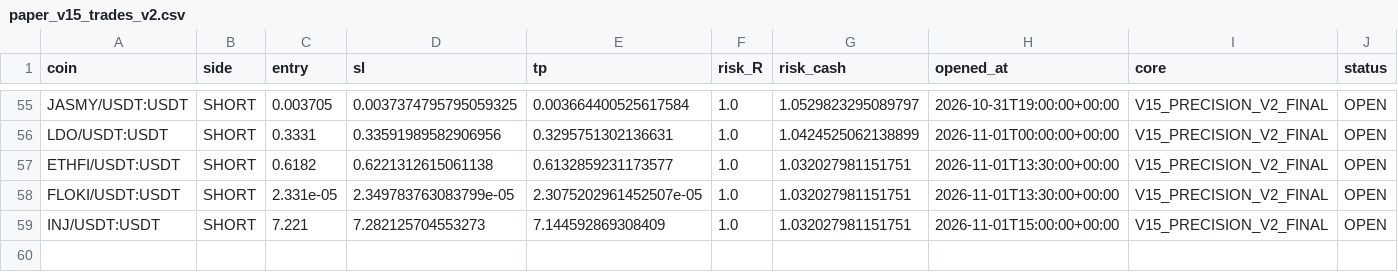
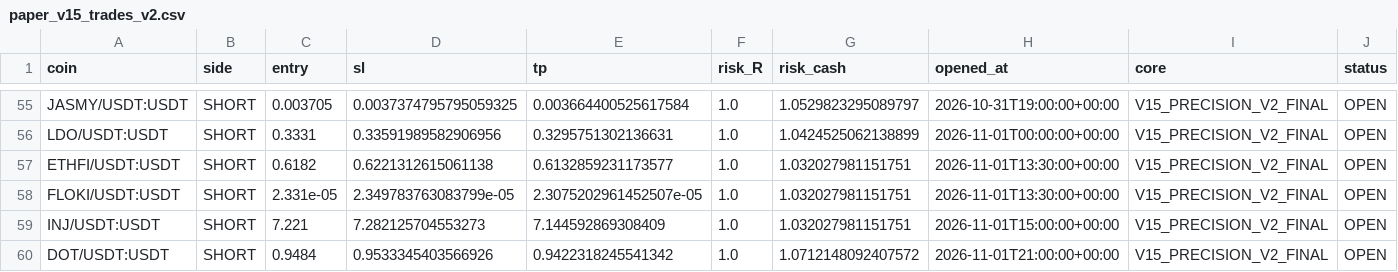
Before and after one commit to samesameagro-droid/sam-edge-v15-v8i, a CSV file: paper_v15_trades_v2.csv, drawn as a sheet; only a part is shown, gaps mark what is left out; rows hold the shown columns only; the diff names each change by its address in the sheet, - before the commit and + after, or states it on an @@ line.

Commit message:
paper: V15 professional forward state

```diff
--- a/paper_v15_trades_v2.csv
+++ b/paper_v15_trades_v2.csv
+row 60: DOT/USDT:USDT | SHORT | 0.9484 | 0.9533345403566926 | 0.9422318245541342 | 1.0 | 1.0712148092407572 | 2026-11-01T21:00:00+00:00 | V15_PRECISION_V2_FINAL | OPEN
```
Also changed, not shown: v15_1_shadow_e_signals.csv, 9 other files.
